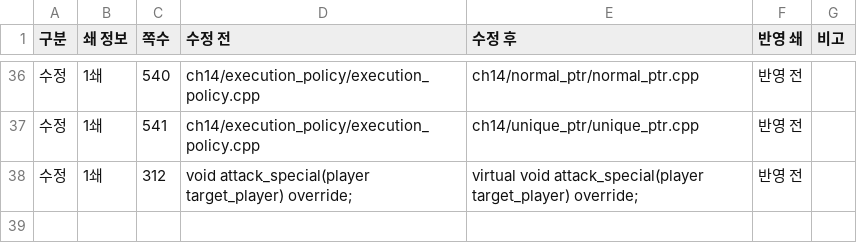
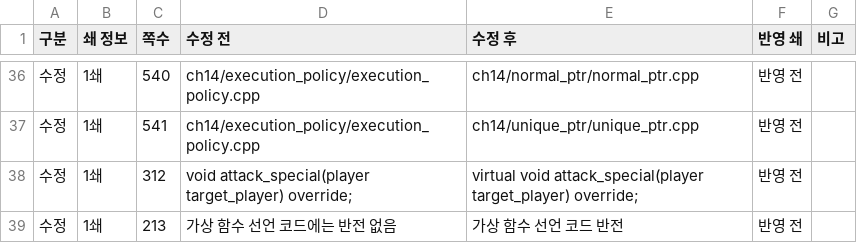
Before and after one commit to mystous/DoItCPP, a CSV file: erratum/erratum.csv, drawn as a sheet; only a part is shown, gaps mark what is left out.

Commit message:
Update erratum.csv

```diff
--- a/erratum/erratum.csv
+++ b/erratum/erratum.csv
@@ -38 +38,2 @@
 수정,1쇄,312,void attack_special(player target_player) override;,virtual void attack_special(player target_player) override;,반영 전,
+수정,1쇄,213,가상 함수 선언 코드에는 반전 없음,가상 함수 선언 코드 반전,반영 전,
```
